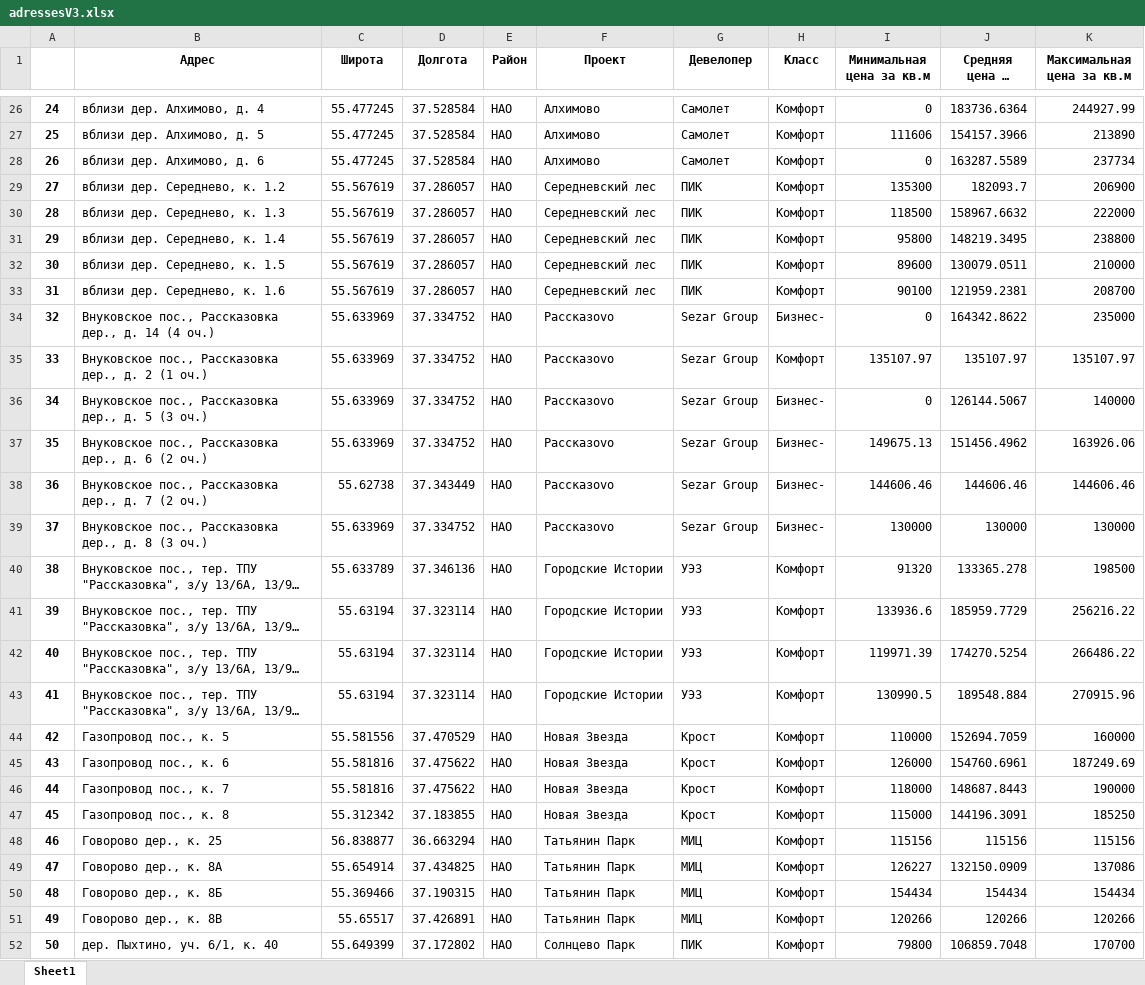
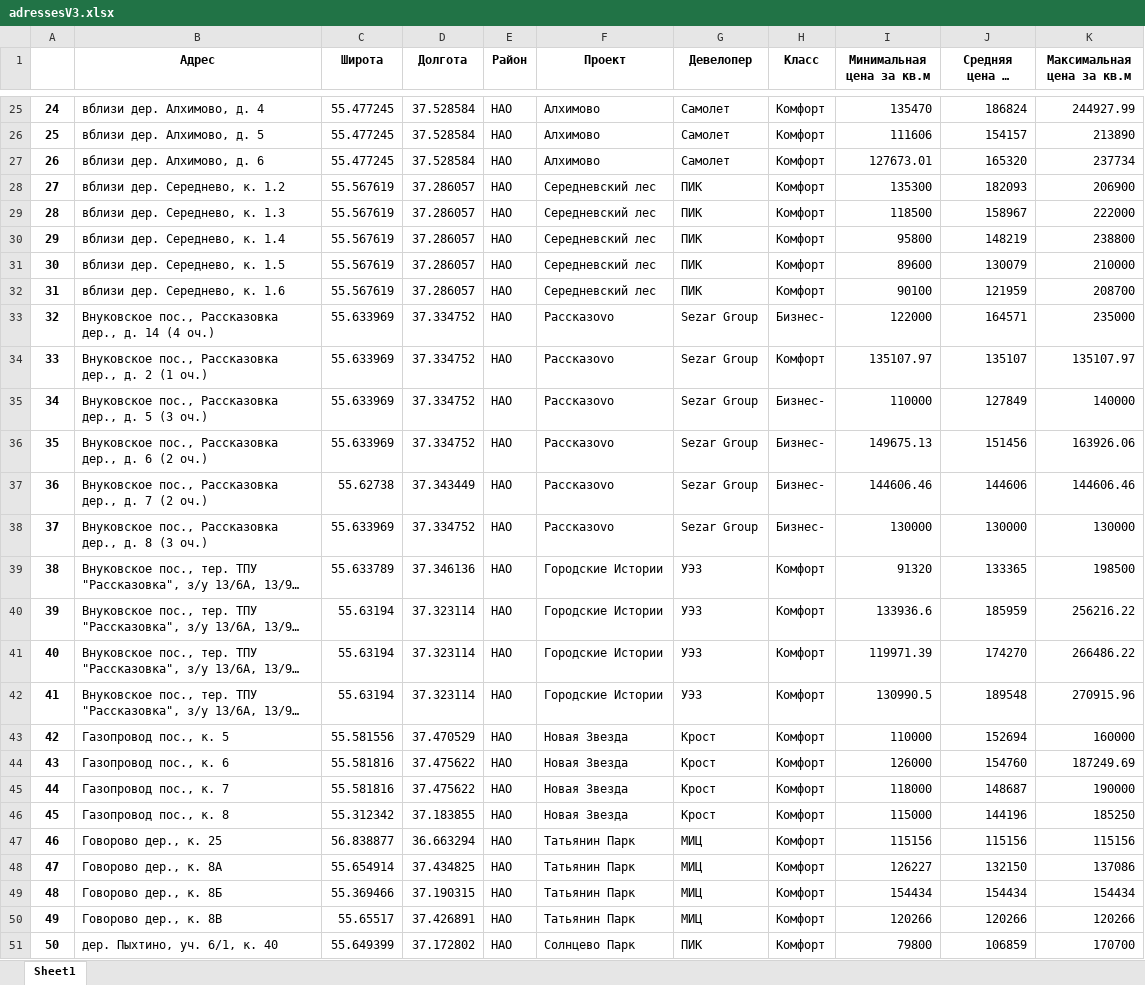
Before and after one commit to dan0nchik/anflat, an Excel workbook: adressesV3.xlsx, sheet Sheet1, drawn as a sheet; only a part is shown, gaps mark what is left out; long unchanged cells end in …; values as stored, in another font and other column widths than the file's, no borders; addresses are those after the commit; the diff covers the shown part only; the diff names each change by its address in the sheet, - before the commit and + after, or states it on an @@ line.

```diff
--- a/adressesV3.xlsx (sheet Sheet1)
+++ b/adressesV3.xlsx (sheet Sheet1)
-I25 (Минимальная цена за кв.м): 0
+I25 (Минимальная цена за кв.м): 135470
-J25 (Средняя цена за кв.м): 183736.6364
+J25 (Средняя цена за кв.м): 186824
-J26 (Средняя цена за кв.м): 154157.3966
+J26 (Средняя цена за кв.м): 154157
-I27 (Минимальная цена за кв.м): 0
+I27 (Минимальная цена за кв.м): 127673.01
-J27 (Средняя цена за кв.м): 163287.5589
+J27 (Средняя цена за кв.м): 165320
-J28 (Средняя цена за кв.м): 182093.7
+J28 (Средняя цена за кв.м): 182093
-J29 (Средняя цена за кв.м): 158967.6632
+J29 (Средняя цена за кв.м): 158967
-J30 (Средняя цена за кв.м): 148219.3495
+J30 (Средняя цена за кв.м): 148219
-J31 (Средняя цена за кв.м): 130079.0511
+J31 (Средняя цена за кв.м): 130079
-J32 (Средняя цена за кв.м): 121959.2381
+J32 (Средняя цена за кв.м): 121959
-I33 (Минимальная цена за кв.м): 0
+I33 (Минимальная цена за кв.м): 122000
-J33 (Средняя цена за кв.м): 164342.8622
+J33 (Средняя цена за кв.м): 164571
-J34 (Средняя цена за кв.м): 135107.97
+J34 (Средняя цена за кв.м): 135107
-I35 (Минимальная цена за кв.м): 0
+I35 (Минимальная цена за кв.м): 110000
-J35 (Средняя цена за кв.м): 126144.5067
+J35 (Средняя цена за кв.м): 127849
-J36 (Средняя цена за кв.м): 151456.4962
+J36 (Средняя цена за кв.м): 151456
-J37 (Средняя цена за кв.м): 144606.46
+J37 (Средняя цена за кв.м): 144606
-J39 (Средняя цена за кв.м): 133365.278
+J39 (Средняя цена за кв.м): 133365
-J40 (Средняя цена за кв.м): 185959.7729
+J40 (Средняя цена за кв.м): 185959
-J41 (Средняя цена за кв.м): 174270.5254
+J41 (Средняя цена за кв.м): 174270
-J42 (Средняя цена за кв.м): 189548.884
+J42 (Средняя цена за кв.м): 189548
-J43 (Средняя цена за кв.м): 152694.7059
+J43 (Средняя цена за кв.м): 152694
-J44 (Средняя цена за кв.м): 154760.6961
+J44 (Средняя цена за кв.м): 154760
-J45 (Средняя цена за кв.м): 148687.8443
+J45 (Средняя цена за кв.м): 148687
-J46 (Средняя цена за кв.м): 144196.3091
+J46 (Средняя цена за кв.м): 144196
-J48 (Средняя цена за кв.м): 132150.0909
+J48 (Средняя цена за кв.м): 132150
-J51 (Средняя цена за кв.м): 106859.7048
+J51 (Средняя цена за кв.м): 106859
```
Also changed, not shown: 18 removed rows and 352 edited cells elsewhere in this sheet, 3 other files.
